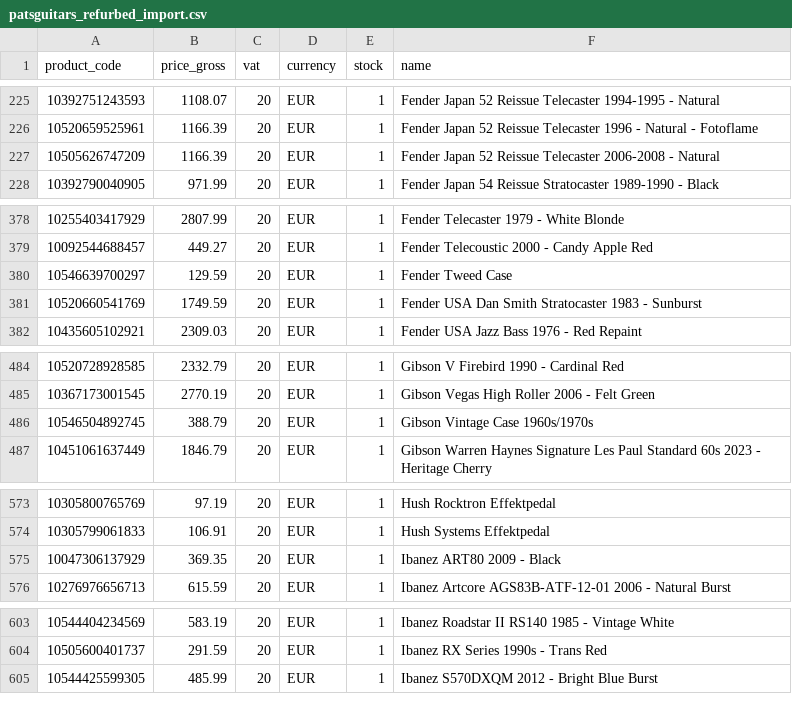
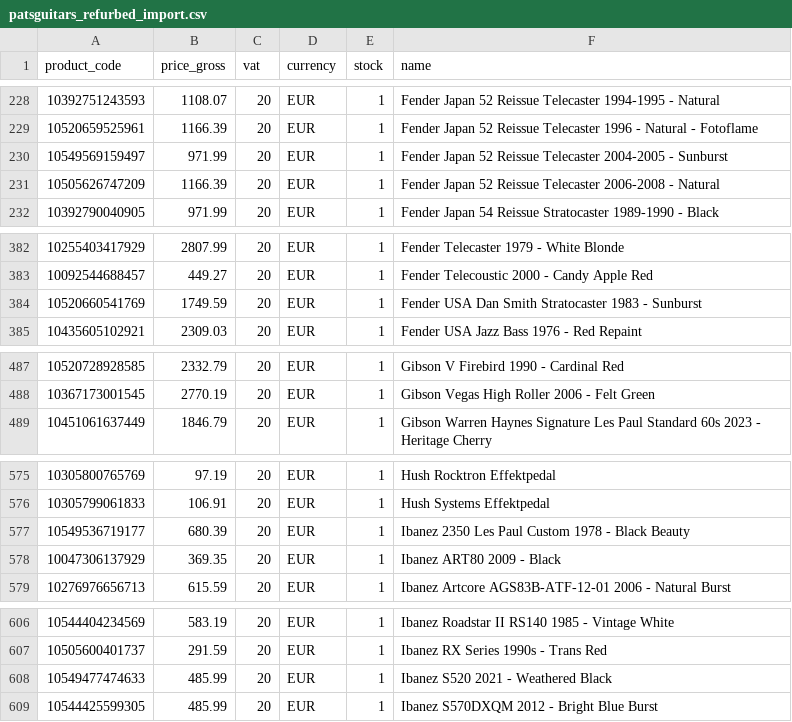
Before and after one commit to brendanrefurbed/supplier-feeds-public, a CSV file: patsguitars_refurbed_import.csv, drawn as a sheet; only a part is shown, gaps mark what is left out; the diff covers the shown part only.

```diff
--- a/patsguitars_refurbed_import.csv
+++ b/patsguitars_refurbed_import.csv
@@ -226,2 +229,3 @@ product_code;price_gross;vat;currency;stock;name
 10520659525961;1166.39;20;EUR;1;Fender Japan 52 Reissue Telecaster 1996 - Natural - Fotoflame
+10549569159497;971.99;20;EUR;1;Fender Japan 52 Reissue Telecaster 2004-2005 - Sunburst
 10505626747209;1166.39;20;EUR;1;Fender Japan 52 Reissue Telecaster 2006-2008 - Natural
@@ -379,3 +383,2 @@ product_code;price_gross;vat;currency;stock;name
 10092544688457;449.27;20;EUR;1;Fender Telecoustic 2000 - Candy Apple Red
-10546639700297;129.59;20;EUR;1;Fender Tweed Case
 10520660541769;1749.59;20;EUR;1;Fender USA Dan Smith Stratocaster 1983 - Sunburst
@@ -485,3 +488,2 @@ product_code;price_gross;vat;currency;stock;name
 10367173001545;2770.19;20;EUR;1;Gibson Vegas High Roller 2006 - Felt Green
-10546504892745;388.79;20;EUR;1;Gibson Vintage Case 1960s/1970s
 10451061637449;1846.79;20;EUR;1;Gibson Warren Haynes Signature Les Paul Standard 60s 2023 - Heritage Cherry
@@ -574,2 +576,3 @@ product_code;price_gross;vat;currency;stock;name
 10305799061833;106.91;20;EUR;1;Hush Systems Effektpedal
+10549536719177;680.39;20;EUR;1;Ibanez 2350 Les Paul Custom 1978 - Black Beauty
 10047306137929;369.35;20;EUR;1;Ibanez ART80 2009 - Black
@@ -604,2 +607,3 @@ product_code;price_gross;vat;currency;stock;name
 10505600401737;291.59;20;EUR;1;Ibanez RX Series 1990s - Trans Red
+10549477474633;485.99;20;EUR;1;Ibanez S520 2021 - Weathered Black
 10544425599305;485.99;20;EUR;1;Ibanez S570DXQM 2012 - Bright Blue Burst
```
Also changed, not shown: 11 added rows and 2 removed rows elsewhere in this file, patsguitars_refurbed_import_by_sku.csv.
